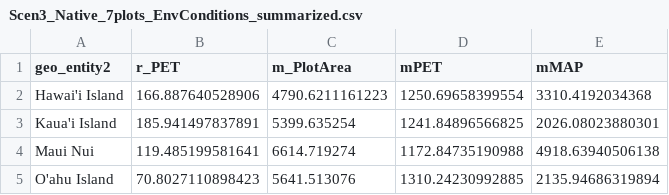
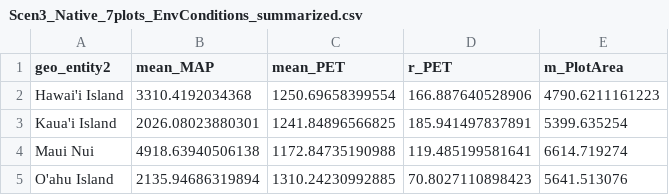
Before and after one commit to dylancraven/Hawaii_diversity, a CSV file: Cleaned_Data/Scen3_Native_7plots_EnvConditions_summarized.csv, drawn as a sheet; removed rows and columns are numbered as before the commit, all else as after; the diff names each change by its address in the sheet, - before the commit and + after, or states it on an @@ line.

```diff
--- a/Cleaned_Data/Scen3_Native_7plots_EnvConditions_summarized.csv
+++ b/Cleaned_Data/Scen3_Native_7plots_EnvConditions_summarized.csv
+column B (mean_MAP), rows 2-5: 3310.4192034368 | 2026.08023880301 | 4918.63940506138 | 2135.94686319894
+column C (mean_PET), rows 2-5: 1250.69658399554 | 1241.84896566825 | 1172.84735190988 | 1310.24230992885
-column D (mPET), rows 2-5: 1250.69658399554 | 1241.84896566825 | 1172.84735190988 | 1310.24230992885
-column E (mMAP), rows 2-5: 3310.4192034368 | 2026.08023880301 | 4918.63940506138 | 2135.94686319894
```
Also changed, not shown: Cleaned_Data/Scen1_Natives_alldata_SACs_GAMMestimates.csv, Cleaned_Data/Scen1_Natives_curves_estimates.csv, 17 other files.
